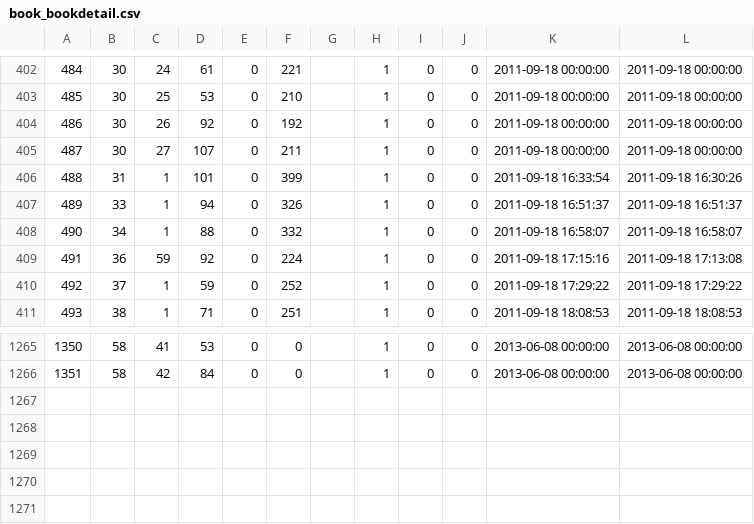
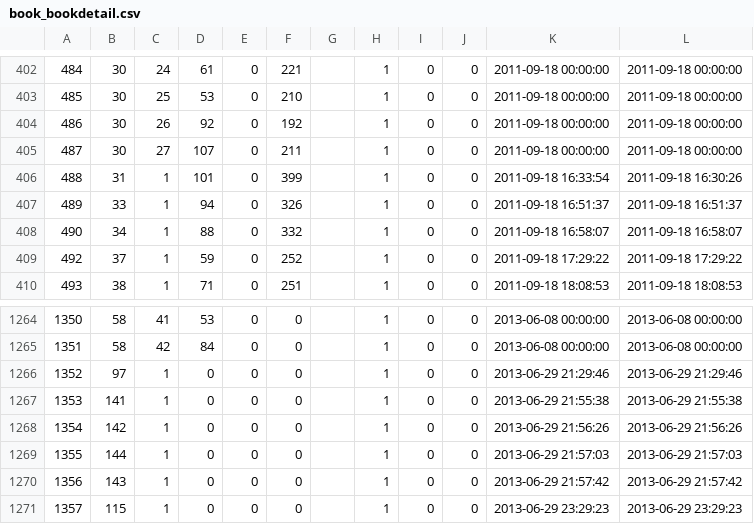
Before and after one commit to fujimisakari/media, a CSV file: data/book_bookdetail.csv, drawn as a sheet; only a part is shown, gaps mark what is left out.

```diff
--- a/data/book_bookdetail.csv
+++ b/data/book_bookdetail.csv
@@ -408,3 +408,2 @@
 490,34,1,88,0,332,,1,0,0,2011-09-18 16:58:07,2011-09-18 16:58:07
-491,36,59,92,0,224,,1,0,0,2011-09-18 17:15:16,2011-09-18 17:13:08
 492,37,1,59,0,252,,1,0,0,2011-09-18 17:29:22,2011-09-18 17:29:22
@@ -1266 +1265,7 @@
 1351,58,42,84,0,0,,1,0,0,2013-06-08 00:00:00,2013-06-08 00:00:00
+1352,97,1,0,0,0,,1,0,0,2013-06-29 21:29:46,2013-06-29 21:29:46
+1353,141,1,0,0,0,,1,0,0,2013-06-29 21:55:38,2013-06-29 21:55:38
+1354,142,1,0,0,0,,1,0,0,2013-06-29 21:56:26,2013-06-29 21:56:26
+1355,144,1,0,0,0,,1,0,0,2013-06-29 21:57:03,2013-06-29 21:57:03
+1356,143,1,0,0,0,,1,0,0,2013-06-29 21:57:42,2013-06-29 21:57:42
+1357,115,1,0,0,0,,1,0,0,2013-06-29 23:29:23,2013-06-29 23:29:23
```
Also changed, not shown: data/book_book.csv, data/book_subcategory.csv.
